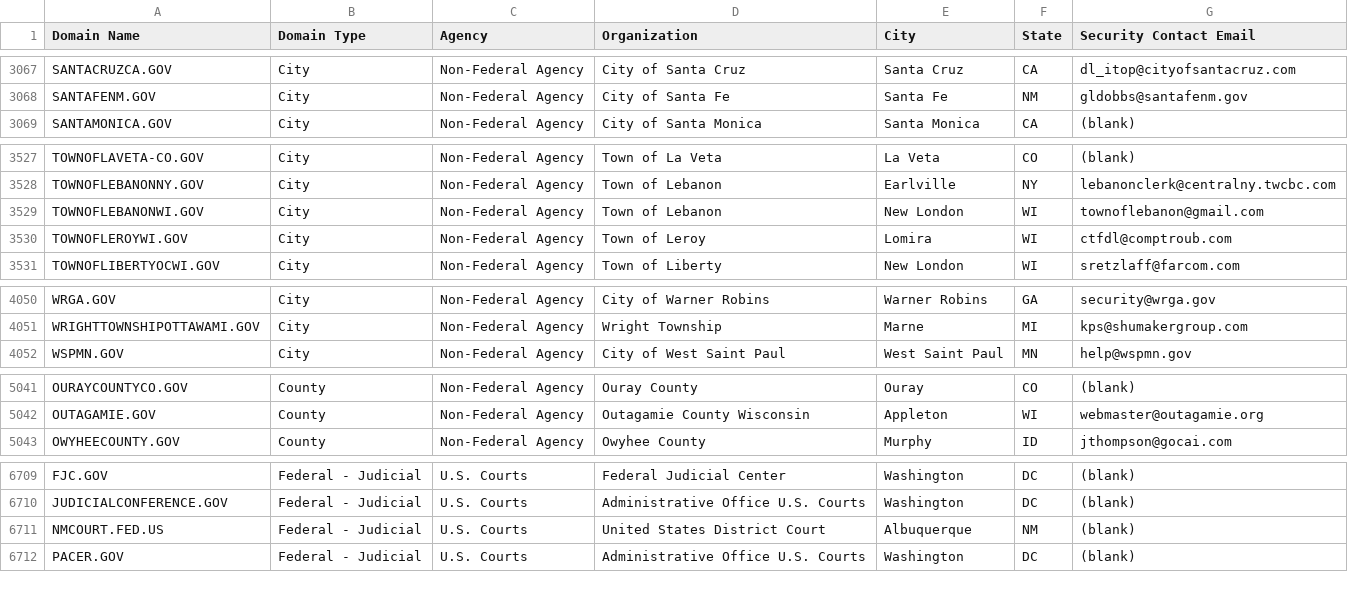
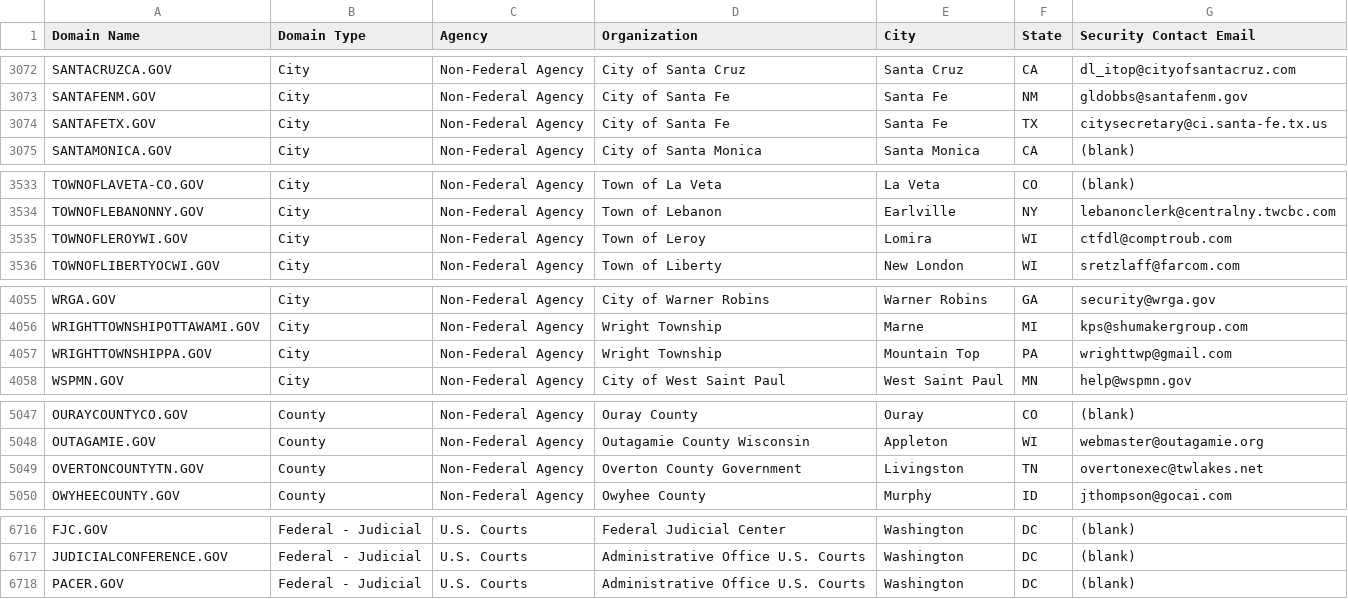
Before and after one commit to climber-girl/dotgov-data, a CSV file: current-full.csv, drawn as a sheet; only a part is shown, gaps mark what is left out; the diff covers the shown part only.

Commit message:
Flat: latest data (2022-10-28T06:32:13.164Z) {   "date": "2022-10-28T06:32:13.164Z",   "files": [     {       "name": "current-federal.csv",       "deltaBytes": -98,       "source": "https://domains.dotgov.gov/dotgov-web/publicreports/current-federal"     },     {       "name": "current-full.csv",       "deltaBytes": 758,       "source": "https://domains.dotgov.gov/dotgov-web/publicreports/current-full"     }   ] }

```diff
--- a/current-full.csv
+++ b/current-full.csv
@@ -3068,2 +3073,3 @@ SANTACRUZCA.GOV,City,Non-Federal Agency,City of Santa Cruz,Santa Cruz,CA,dl_itop
 SANTAFENM.GOV,City,Non-Federal Agency,City of Santa Fe,Santa Fe,NM,gldobbs@santafenm.gov
+SANTAFETX.GOV,City,Non-Federal Agency,City of Santa Fe,Santa Fe,TX,citysecretary@ci.santa-fe.tx.us
 SANTAMONICA.GOV,City,Non-Federal Agency,City of Santa Monica,Santa Monica,CA,(blank)
@@ -3528,3 +3534,2 @@ TOWNOFLAVETA-CO.GOV,City,Non-Federal Agency,Town of La Veta,La Veta,CO,(blank)
 TOWNOFLEBANONNY.GOV,City,Non-Federal Agency,Town of Lebanon,Earlville,NY,lebanonclerk@centralny.twcbc.com
-TOWNOFLEBANONWI.GOV,City,Non-Federal Agency,Town of Lebanon,New London,WI,townoflebanon@gmail.com
 TOWNOFLEROYWI.GOV,City,Non-Federal Agency,Town of Leroy,Lomira,WI,ctfdl@comptroub.com
@@ -4051,2 +4056,3 @@ WRGA.GOV,City,Non-Federal Agency,City of Warner Robins,Warner Robins,GA,security
 WRIGHTTOWNSHIPOTTAWAMI.GOV,City,Non-Federal Agency,Wright Township,Marne,MI,kps@shumakergroup.com
+WRIGHTTOWNSHIPPA.GOV,City,Non-Federal Agency,Wright Township,Mountain Top,PA,wrighttwp@gmail.com
 WSPMN.GOV,City,Non-Federal Agency,City of West Saint Paul,West Saint Paul,MN,help@wspmn.gov
@@ -5042,2 +5048,3 @@ OURAYCOUNTYCO.GOV,County,Non-Federal Agency,Ouray County,Ouray,CO,(blank)
 OUTAGAMIE.GOV,County,Non-Federal Agency,Outagamie County Wisconsin,Appleton,WI,webmaster@outagamie.org
+OVERTONCOUNTYTN.GOV,County,Non-Federal Agency,Overton County Government,Livingston,TN,overtonexec@twlakes.net
 OWYHEECOUNTY.GOV,County,Non-Federal Agency,Owyhee County,Murphy,ID,jthompson@gocai.com
@@ -6710,3 +6717,2 @@ FJC.GOV,Federal - Judicial,U.S. Courts,Federal Judicial Center,Washington,DC,(bl
 JUDICIALCONFERENCE.GOV,Federal - Judicial,U.S. Courts,Administrative Office U.S. Courts,Washington,DC,(blank)
-NMCOURT.FED.US,Federal - Judicial,U.S. Courts,United States District Court,Albuquerque,NM,(blank)
 PACER.GOV,Federal - Judicial,U.S. Courts,Administrative Office U.S. Courts,Washington,DC,(blank)
```
Also changed, not shown: 6 added rows and 1 edited cell elsewhere in this file, current-federal.csv.
